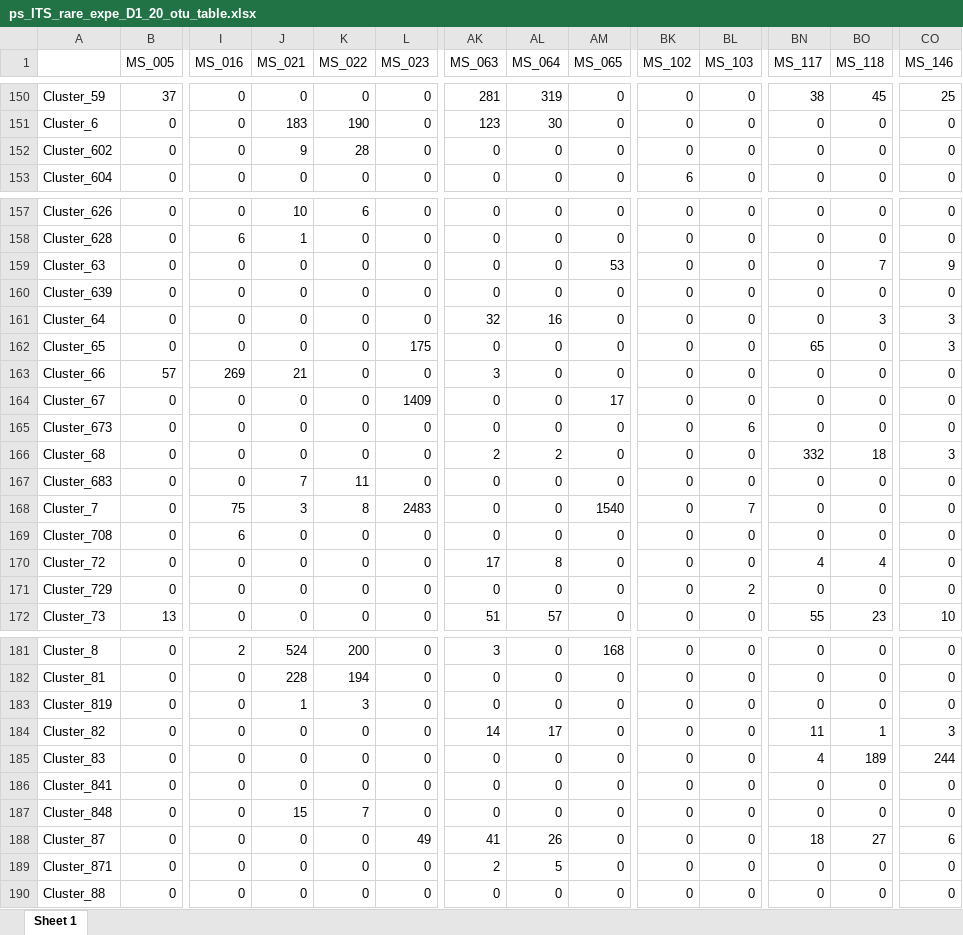
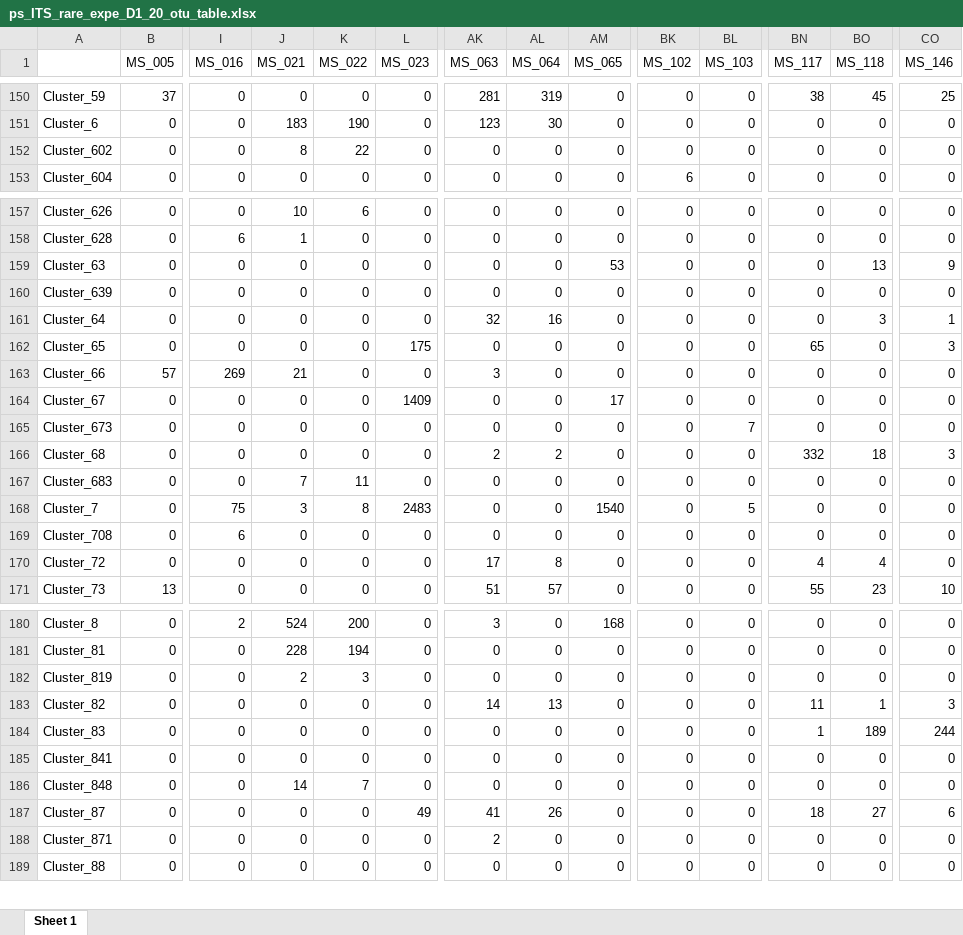
Before and after one commit to sidodq/Y2025.TransMicro2, an Excel workbook: data/derived_data/4_Diversities/ps_ITS_rare_expe_D1_20_otu_table.xlsx, sheet Sheet 1, drawn as a sheet; only a part is shown, gaps mark what is left out; values as stored, in another font and other column widths than the file's, no borders; removed rows and columns are numbered as before the commit, all else as after; rows hold the shown columns only; the diff covers the shown part only; the diff names each change by its address in the sheet, - before the commit and + after, or states it on an @@ line.

```diff
--- a/data/derived_data/4_Diversities/ps_ITS_rare_expe_D1_20_otu_table.xlsx (sheet Sheet 1)
+++ b/data/derived_data/4_Diversities/ps_ITS_rare_expe_D1_20_otu_table.xlsx (sheet Sheet 1)
-J152 (MS_021): 9
+J152 (MS_021): 8
-K152 (MS_022): 28
+K152 (MS_022): 22
-BO159 (MS_118): 7
+BO159 (MS_118): 13
-CO161 (MS_146): 3
+CO161 (MS_146): 1
-BL165 (MS_103): 6
+BL165 (MS_103): 7
-BL168 (MS_103): 7
+BL168 (MS_103): 5
-row 171: Cluster_729 | 0 | 0 | 0 | 0 | 0 | 0 | 0 | 0 | 0 | 2 | 0 | 0 | 0
-J182 (MS_021): 1
+J182 (MS_021): 2
-AL183 (MS_064): 17
+AL183 (MS_064): 13
-BN184 (MS_117): 4
+BN184 (MS_117): 1
-J186 (MS_021): 15
+J186 (MS_021): 14
-AL188 (MS_064): 5
+AL188 (MS_064): 0
```
Also changed, not shown: 36 edited cells elsewhere in this sheet, data/derived_data/4_Diversities/ps_16S_rare_expe_D1_20_mtd_table.xlsx, data/derived_data/4_Diversities/ps_16S_rare_expe_D1_20_otu_table.xlsx, 7 other files.
